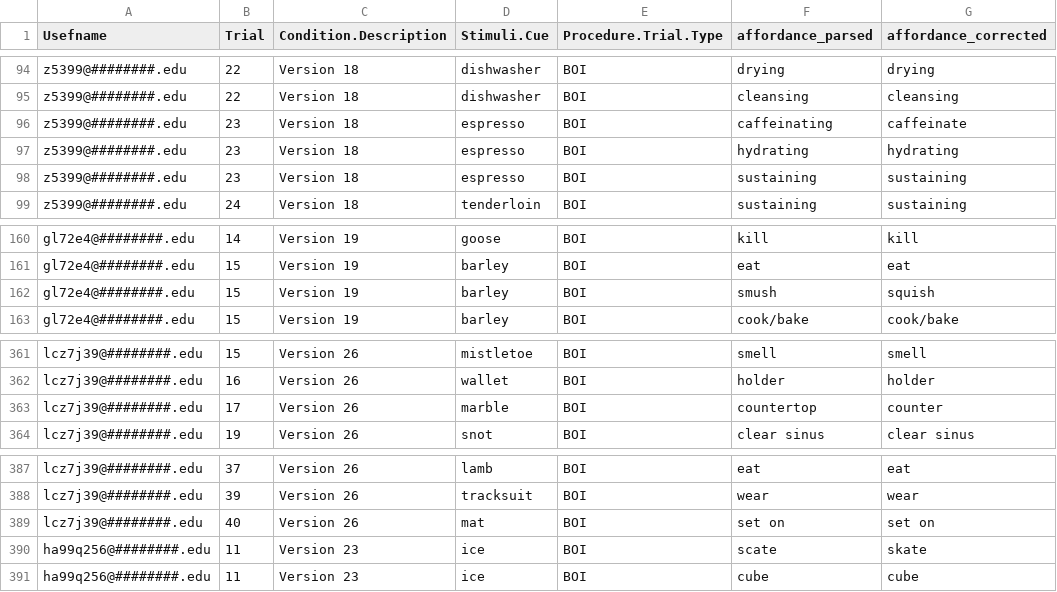
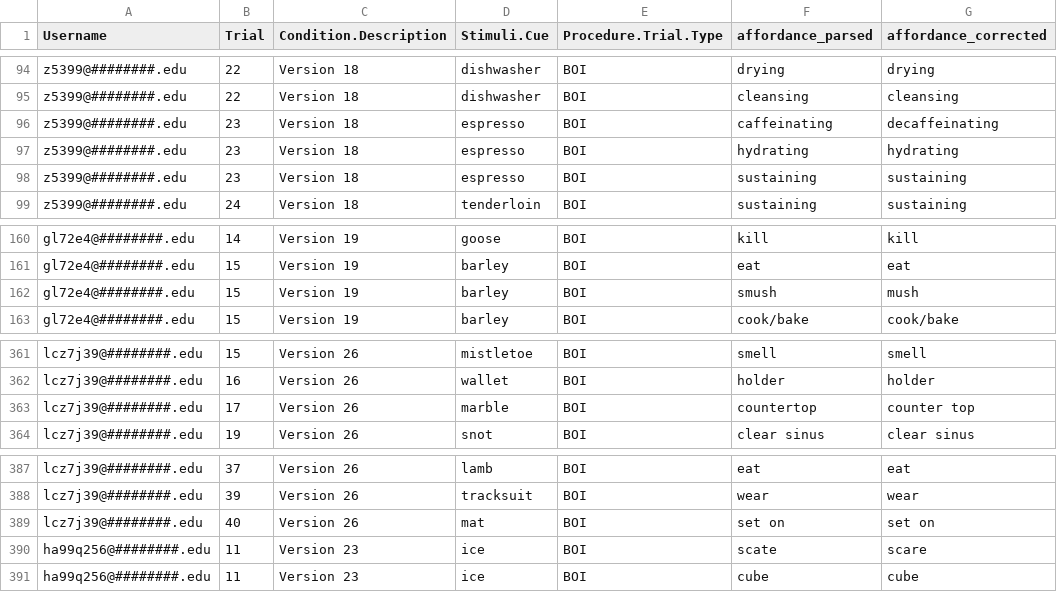
Before and after one commit to npm27/Affordance_Norms_OSF, a CSV file: 4 Example Cleaning Code/spell_checked.csv, drawn as a sheet; only a part is shown, gaps mark what is left out; the diff names each change by its address in the sheet, - before the commit and + after, or states it on an @@ line.

```diff
--- a/4 Example Cleaning Code/spell_checked.csv
+++ b/4 Example Cleaning Code/spell_checked.csv
-A1: Usefname
+A1: Username
-G96 (affordance_corrected): caffeinate
+G96 (affordance_corrected): decaffeinating
-G162 (affordance_corrected): squish
+G162 (affordance_corrected): mush
-G363 (affordance_corrected): counter
+G363 (affordance_corrected): counter top
-G390 (affordance_corrected): skate
+G390 (affordance_corrected): scare
```
Also changed, not shown: 4 Example Cleaning Code/Data/Sample.csv, 4 Example Cleaning Code/Sample Cleaned.csv, 3 other files.
